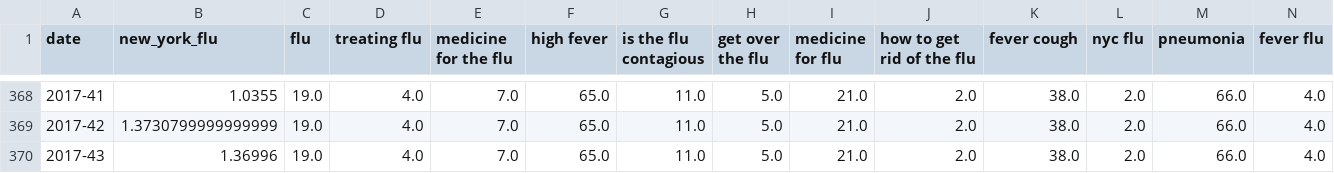
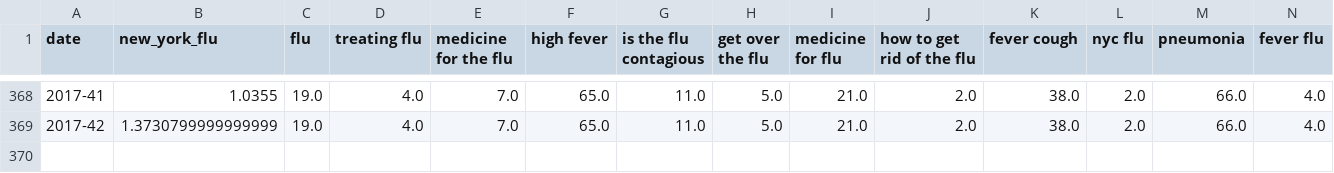
Before and after one commit to FiveSixSenvenEight/109B_flu_prediction, a CSV file: data/state_flu_google/train/New York.csv, drawn as a sheet; only a part is shown, gaps mark what is left out; rows hold the shown columns only; the diff names each change by its address in the sheet, - before the commit and + after, or states it on an @@ line.

```diff
--- a/data/state_flu_google/train/New York.csv
+++ b/data/state_flu_google/train/New York.csv
-row 370: 2017-43 | 1.36996 | 19.0 | 4.0 | 7.0 | 65.0 | 11.0 | 5.0 | 21.0 | 2.0 | 38.0 | 2.0 | 66.0 | 4.0
```
Also changed, not shown: data/state_flu_google/train/Texas.csv, 1 other file.
